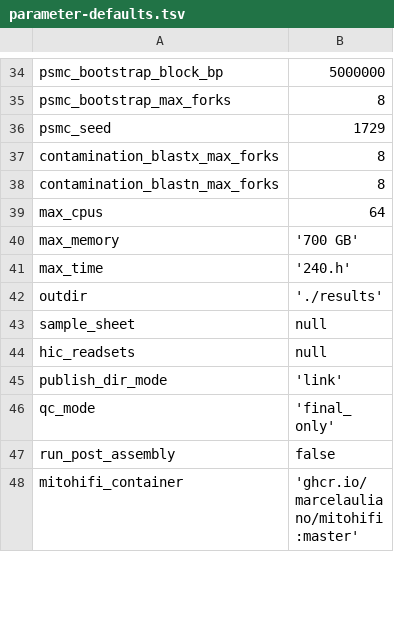
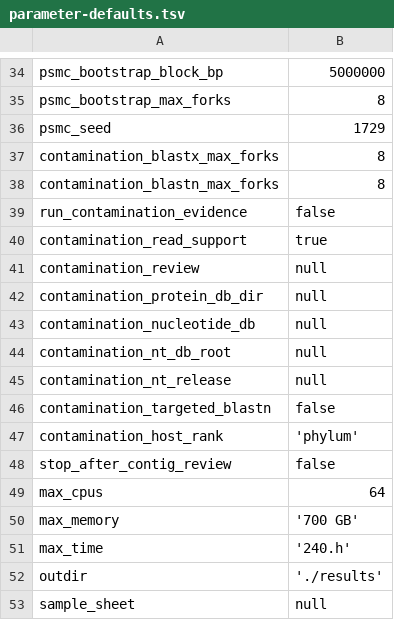
Before and after one commit to tamucc-gcl/gcl_genome_assembly, a TSV file: docs/parameter-defaults.tsv, drawn as a sheet; only a part is shown, gaps mark what is left out; the shorter side is filled out with more unchanged rows; the diff names each change by its address in the sheet, - before the commit and + after, or states it on an @@ line.

```diff
--- a/docs/parameter-defaults.tsv
+++ b/docs/parameter-defaults.tsv
+row 39: run_contamination_evidence | false
+row 40: contamination_read_support | true
+row 41: contamination_review | null
+row 42: contamination_protein_db_dir | null
+row 43: contamination_nucleotide_db | null
+row 44: contamination_nt_db_root | null
+row 45: contamination_nt_release | null
+row 46: contamination_targeted_blastn | false
+row 47: contamination_host_rank | 'phylum'
+row 48: stop_after_contig_review | false
```
Also changed, not shown: 17 other files.
